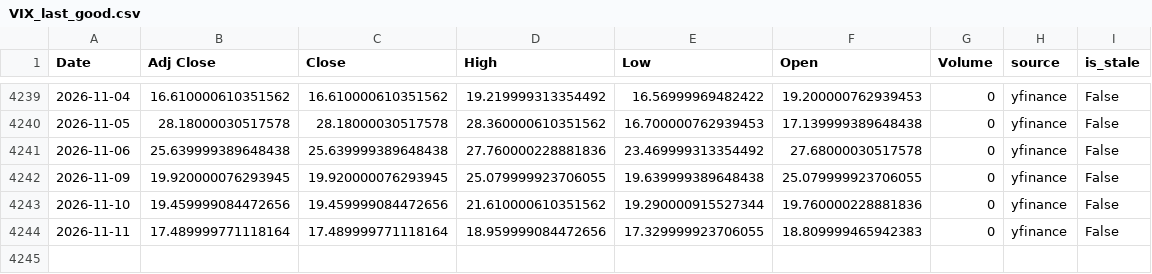
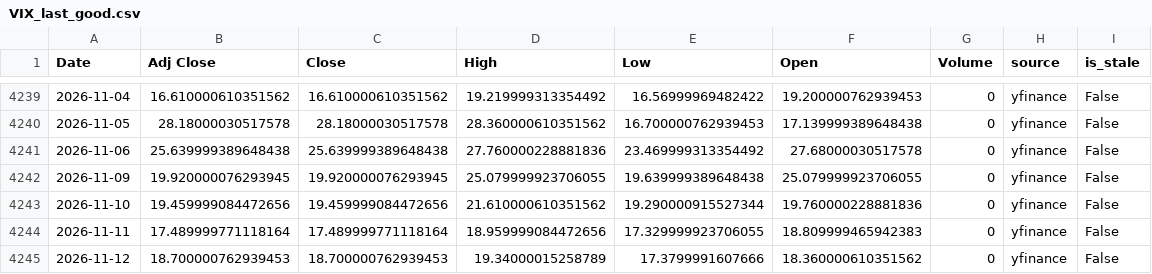
Before and after one commit to curvehen/H.S.I.P, a CSV file: data/VIX_last_good.csv, drawn as a sheet; only a part is shown, gaps mark what is left out.

```diff
--- a/data/VIX_last_good.csv
+++ b/data/VIX_last_good.csv
@@ -4244 +4244,2 @@ Date,Adj Close,Close,High,Low,Open,Volume,source,is_stale
 2026-11-11,17.489999771118164,17.489999771118164,18.959999084472656,17.329999923706055,18.809999465942383,0,yfinance,False
+2026-11-12,18.700000762939453,18.700000762939453,19.34000015258789,17.3799991607666,18.360000610351562,0,yfinance,False
```
Also changed, not shown: data/0027_HK_last_good.csv, data/0388_HK_last_good.csv, 26 other files.
